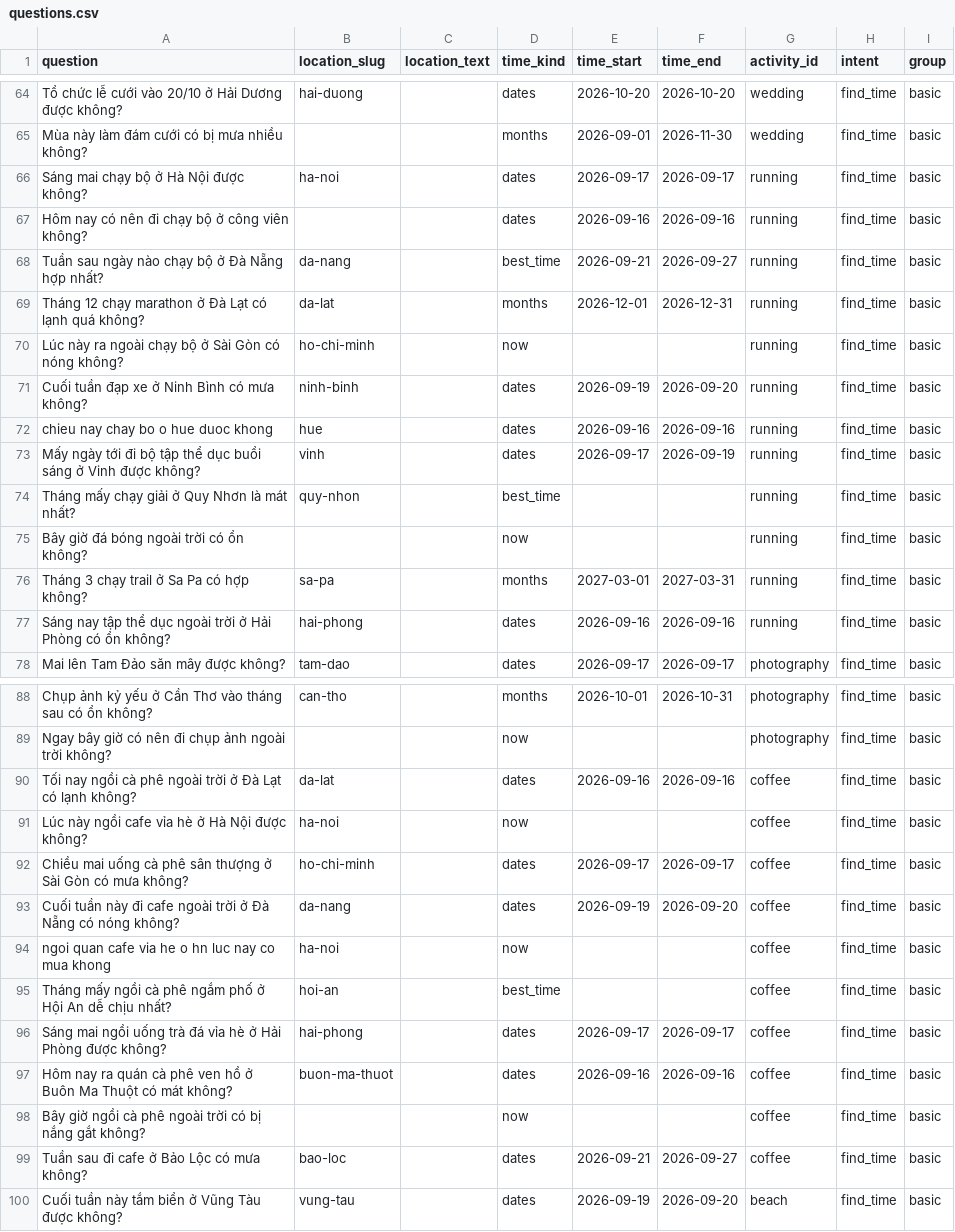
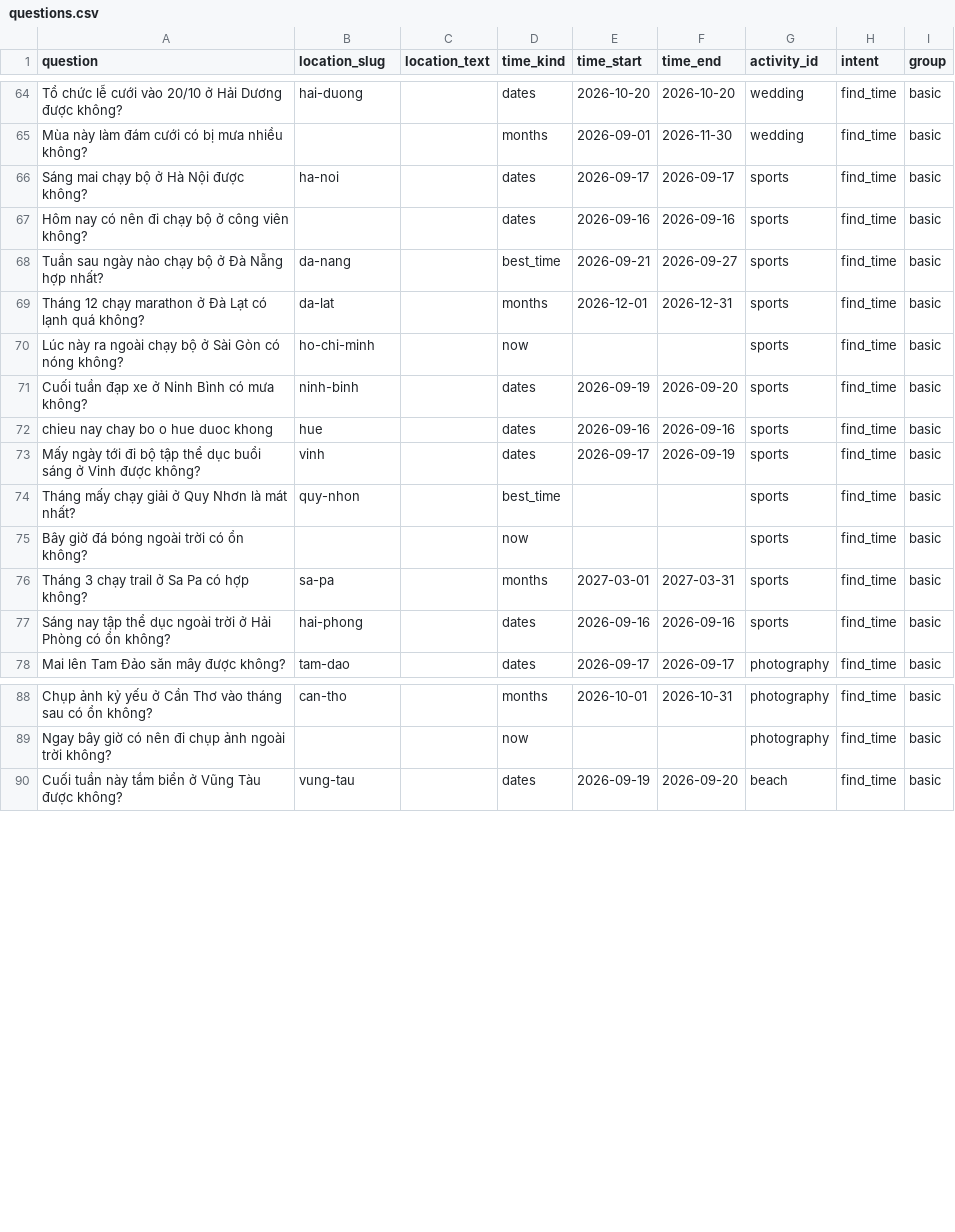
Before and after one commit to tien-nguyen-citd/team22-py-weather-analysis, a CSV file: nlu-service/data/questions.csv, drawn as a sheet; only a part is shown, gaps mark what is left out; the diff covers the shown part only.

```diff
--- a/nlu-service/data/questions.csv
+++ b/nlu-service/data/questions.csv
@@ -65,14 +65,14 @@ Tổ chức lễ cưới vào 20/10 ở Hải Dương được không?,hai-duong
 Mùa này làm đám cưới có bị mưa nhiều không?,,,months,2026-09-01,2026-11-30,wedding,find_time,basic
-Sáng mai chạy bộ ở Hà Nội được không?,ha-noi,,dates,2026-09-17,2026-09-17,running,find_time,basic
-Hôm nay có nên đi chạy bộ ở công viên không?,,,dates,2026-09-16,2026-09-16,running,find_time,basic
-Tuần sau ngày nào chạy bộ ở Đà Nẵng hợp nhất?,da-nang,,best_time,2026-09-21,2026-09-27,running,find_time,basic
-Tháng 12 chạy marathon ở Đà Lạt có lạnh quá không?,da-lat,,months,2026-12-01,2026-12-31,running,find_time,basic
-Lúc này ra ngoài chạy bộ ở Sài Gòn có nóng không?,ho-chi-minh,,now,,,running,find_time,basic
-Cuối tuần đạp xe ở Ninh Bình có mưa không?,ninh-binh,,dates,2026-09-19,2026-09-20,running,find_time,basic
-chieu nay chay bo o hue duoc khong,hue,,dates,2026-09-16,2026-09-16,running,find_time,basic
-Mấy ngày tới đi bộ tập thể dục buổi sáng ở Vinh được không?,vinh,,dates,2026-09-17,2026-09-19,running,find_time,basic
-Tháng mấy chạy giải ở Quy Nhơn là mát nhất?,quy-nhon,,best_time,,,running,find_time,basic
-Bây giờ đá bóng ngoài trời có ổn không?,,,now,,,running,find_time,basic
-Tháng 3 chạy trail ở Sa Pa có hợp không?,sa-pa,,months,2027-03-01,2027-03-31,running,find_time,basic
-Sáng nay tập thể dục ngoài trời ở Hải Phòng có ổn không?,hai-phong,,dates,2026-09-16,2026-09-16,running,find_time,basic
+Sáng mai chạy bộ ở Hà Nội được không?,ha-noi,,dates,2026-09-17,2026-09-17,sports,find_time,basic
+Hôm nay có nên đi chạy bộ ở công viên không?,,,dates,2026-09-16,2026-09-16,sports,find_time,basic
+Tuần sau ngày nào chạy bộ ở Đà Nẵng hợp nhất?,da-nang,,best_time,2026-09-21,2026-09-27,sports,find_time,basic
+Tháng 12 chạy marathon ở Đà Lạt có lạnh quá không?,da-lat,,months,2026-12-01,2026-12-31,sports,find_time,basic
+Lúc này ra ngoài chạy bộ ở Sài Gòn có nóng không?,ho-chi-minh,,now,,,sports,find_time,basic
+Cuối tuần đạp xe ở Ninh Bình có mưa không?,ninh-binh,,dates,2026-09-19,2026-09-20,sports,find_time,basic
+chieu nay chay bo o hue duoc khong,hue,,dates,2026-09-16,2026-09-16,sports,find_time,basic
+Mấy ngày tới đi bộ tập thể dục buổi sáng ở Vinh được không?,vinh,,dates,2026-09-17,2026-09-19,sports,find_time,basic
+Tháng mấy chạy giải ở Quy Nhơn là mát nhất?,quy-nhon,,best_time,,,sports,find_time,basic
+Bây giờ đá bóng ngoài trời có ổn không?,,,now,,,sports,find_time,basic
+Tháng 3 chạy trail ở Sa Pa có hợp không?,sa-pa,,months,2027-03-01,2027-03-31,sports,find_time,basic
+Sáng nay tập thể dục ngoài trời ở Hải Phòng có ổn không?,hai-phong,,dates,2026-09-16,2026-09-16,sports,find_time,basic
 Mai lên Tam Đảo săn mây được không?,tam-dao,,dates,2026-09-17,2026-09-17,photography,find_time,basic
@@ -89,12 +89,2 @@ Chụp ảnh kỷ yếu ở Cần Thơ vào tháng sau có ổn không?,can-tho,
 Ngay bây giờ có nên đi chụp ảnh ngoài trời không?,,,now,,,photography,find_time,basic
-Tối nay ngồi cà phê ngoài trời ở Đà Lạt có lạnh không?,da-lat,,dates,2026-09-16,2026-09-16,coffee,find_time,basic
-Lúc này ngồi cafe vỉa hè ở Hà Nội được không?,ha-noi,,now,,,coffee,find_time,basic
-Chiều mai uống cà phê sân thượng ở Sài Gòn có mưa không?,ho-chi-minh,,dates,2026-09-17,2026-09-17,coffee,find_time,basic
-Cuối tuần này đi cafe ngoài trời ở Đà Nẵng có nóng không?,da-nang,,dates,2026-09-19,2026-09-20,coffee,find_time,basic
-ngoi quan cafe via he o hn luc nay co mua khong,ha-noi,,now,,,coffee,find_time,basic
-Tháng mấy ngồi cà phê ngắm phố ở Hội An dễ chịu nhất?,hoi-an,,best_time,,,coffee,find_time,basic
-Sáng mai ngồi uống trà đá vỉa hè ở Hải Phòng được không?,hai-phong,,dates,2026-09-17,2026-09-17,coffee,find_time,basic
-Hôm nay ra quán cà phê ven hồ ở Buôn Ma Thuột có mát không?,buon-ma-thuot,,dates,2026-09-16,2026-09-16,coffee,find_time,basic
-Bây giờ ngồi cà phê ngoài trời có bị nắng gắt không?,,,now,,,coffee,find_time,basic
-Tuần sau đi cafe ở Bảo Lộc có mưa không?,bao-loc,,dates,2026-09-21,2026-09-27,coffee,find_time,basic
 Cuối tuần này tắm biển ở Vũng Tàu được không?,vung-tau,,dates,2026-09-19,2026-09-20,beach,find_time,basic
```
Also changed, not shown: 9 added rows, 3 removed rows and 7 edited cells elsewhere in this file, nlu-service/data/activities.csv, nlu-service/data/activity-examples.csv, 12 other files.
